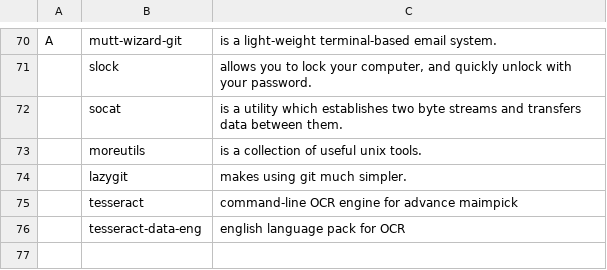
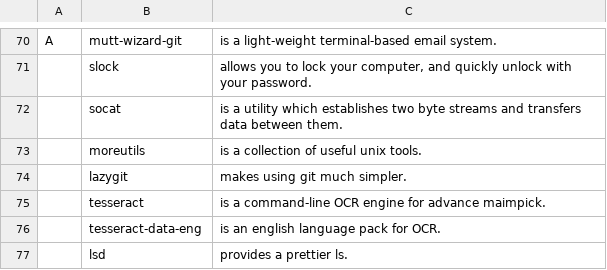
Before and after one commit to corbin-zip/CARBS, a CSV file: progs.csv, drawn as a sheet; only a part is shown, gaps mark what is left out.

Commit message:
lsd (prettier ls)

```diff
--- a/progs.csv
+++ b/progs.csv
@@ -74,3 +74,4 @@ A,mutt-wizard-git,"is a light-weight terminal-based email system."
 ,lazygit,"makes using git much simpler."
-,tesseract,"command-line OCR engine for advance maimpick"
-,tesseract-data-eng,"english language pack for OCR"
+,tesseract,"is a command-line OCR engine for advance maimpick."
+,tesseract-data-eng,"is an english language pack for OCR."
+,lsd,"provides a prettier ls."
```
